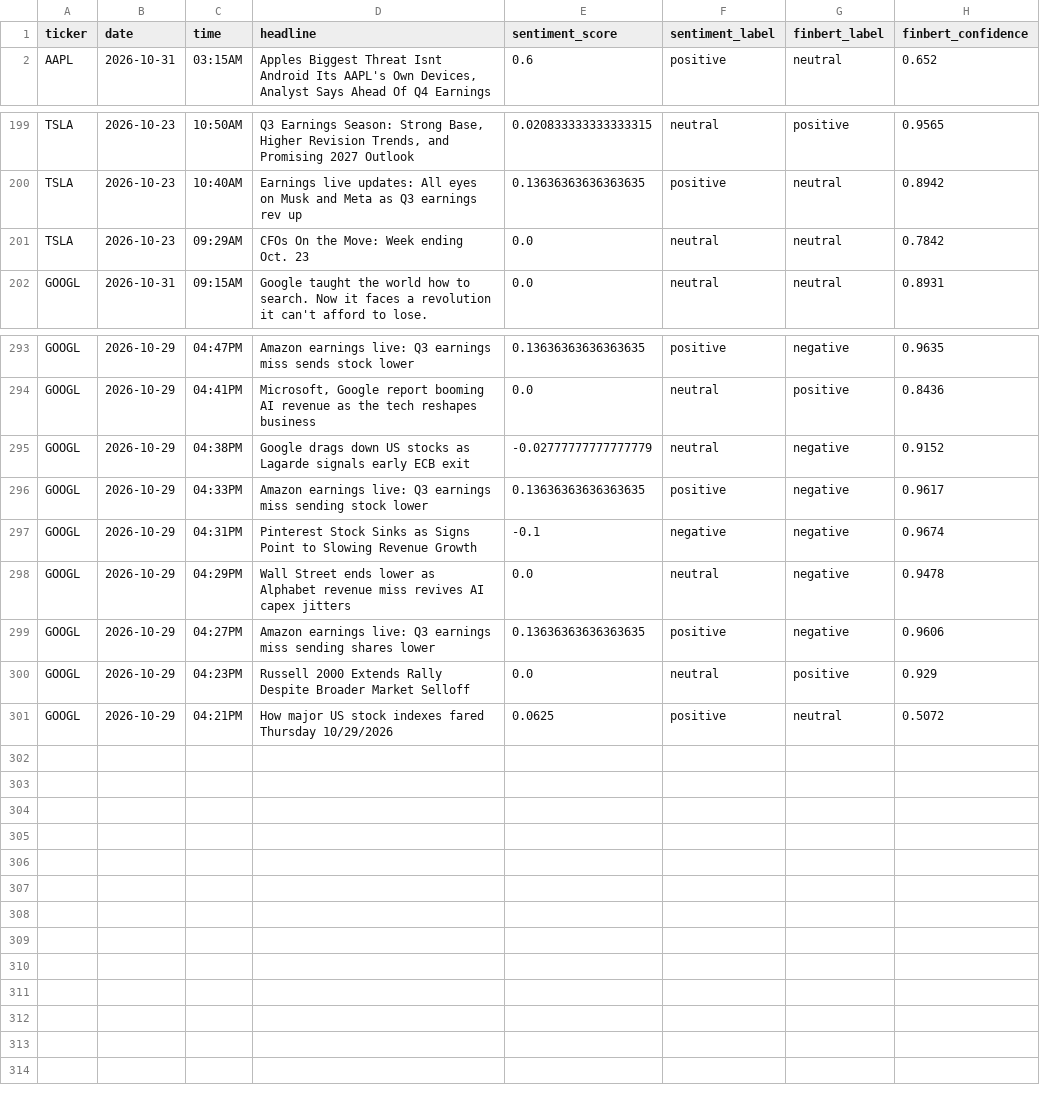
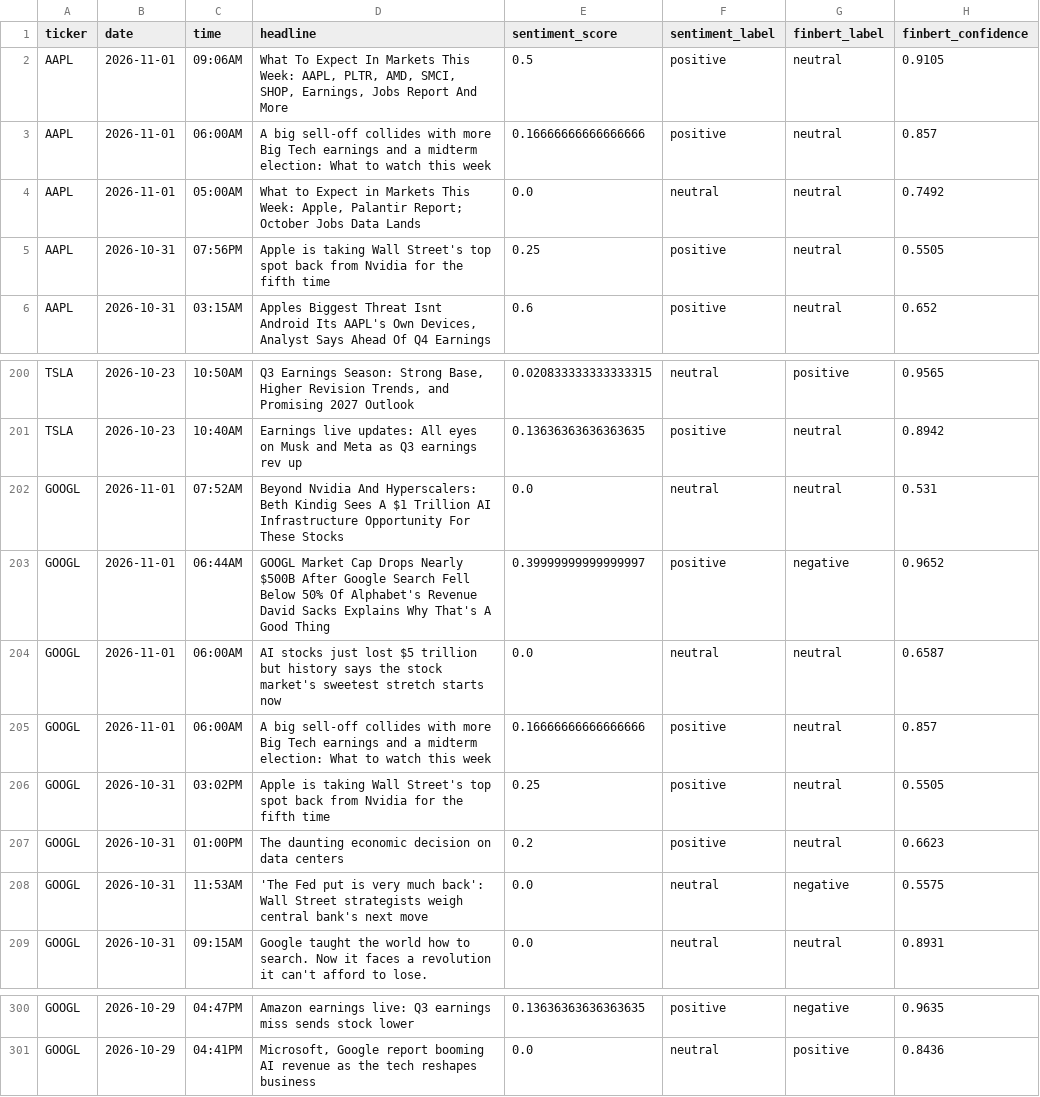
Before and after one commit to andrewkorot/python-scrper-financial-news-sentiment, a CSV file: financial_sentiment_data_v2.csv, drawn as a sheet; only a part is shown, gaps mark what is left out; removed rows and columns are numbered as before the commit, all else as after; the diff covers the shown part only; the diff names each change by its address in the sheet, - before the commit and + after, or states it on an @@ line.

```diff
--- a/financial_sentiment_data_v2.csv
+++ b/financial_sentiment_data_v2.csv
+row 2: AAPL | 2026-11-01 | 09:06AM | What To Expect In Markets This Week: AAPL, PLTR, AMD, SMCI, SHOP, Earnings, Jobs Report And More | 0.5 | positive | neutral | 0.9105
+row 3: AAPL | 2026-11-01 | 06:00AM | A big sell-off collides with more Big Tech earnings and a midterm election: What to watch this week | 0.16666666666666666 | positive | neutral | 0.857
+row 4: AAPL | 2026-11-01 | 05:00AM | What to Expect in Markets This Week: Apple, Palantir Report; October Jobs Data Lands | 0.0 | neutral | neutral | 0.7492
+row 5: AAPL | 2026-10-31 | 07:56PM | Apple is taking Wall Street's top spot back from Nvidia for the fifth time | 0.25 | positive | neutral | 0.5505
-row 201: TSLA | 2026-10-23 | 09:29AM | CFOs On the Move: Week ending Oct. 23 | 0.0 | neutral | neutral | 0.7842
+row 202: GOOGL | 2026-11-01 | 07:52AM | Beyond Nvidia And Hyperscalers: Beth Kindig Sees A $1 Trillion AI Infrastructure Opportunity For These Stocks | 0.0 | neutral | neutral | 0.531
+row 203: GOOGL | 2026-11-01 | 06:44AM | GOOGL Market Cap Drops Nearly $500B After Google Search Fell Below 50% Of Alphabet's Revenue David Sacks Explains Why That's A Good Thing | 0.39999999999999997 | positive | negative | 0.9652
+row 204: GOOGL | 2026-11-01 | 06:00AM | AI stocks just lost $5 trillion but history says the stock market's sweetest stretch starts now | 0.0 | neutral | neutral | 0.6587
+row 205: GOOGL | 2026-11-01 | 06:00AM | A big sell-off collides with more Big Tech earnings and a midterm election: What to watch this week | 0.16666666666666666 | positive | neutral | 0.857
+row 206: GOOGL | 2026-10-31 | 03:02PM | Apple is taking Wall Street's top spot back from Nvidia for the fifth time | 0.25 | positive | neutral | 0.5505
+row 207: GOOGL | 2026-10-31 | 01:00PM | The daunting economic decision on data centers | 0.2 | positive | neutral | 0.6623
+row 208: GOOGL | 2026-10-31 | 11:53AM | 'The Fed put is very much back': Wall Street strategists weigh central bank's next move | 0.0 | neutral | negative | 0.5575
-row 295: GOOGL | 2026-10-29 | 04:38PM | Google drags down US stocks as Lagarde signals early ECB exit | -0.02777777777777779 | neutral | negative | 0.9152
-row 296: GOOGL | 2026-10-29 | 04:33PM | Amazon earnings live: Q3 earnings miss sending stock lower | 0.13636363636363635 | positive | negative | 0.9617
-row 297: GOOGL | 2026-10-29 | 04:31PM | Pinterest Stock Sinks as Signs Point to Slowing Revenue Growth | -0.1 | negative | negative | 0.9674
-row 298: GOOGL | 2026-10-29 | 04:29PM | Wall Street ends lower as Alphabet revenue miss revives AI capex jitters | 0.0 | neutral | negative | 0.9478
-row 299: GOOGL | 2026-10-29 | 04:27PM | Amazon earnings live: Q3 earnings miss sending shares lower | 0.13636363636363635 | positive | negative | 0.9606
-row 300: GOOGL | 2026-10-29 | 04:23PM | Russell 2000 Extends Rally Despite Broader Market Selloff | 0.0 | neutral | positive | 0.929
-row 301: GOOGL | 2026-10-29 | 04:21PM | How major US stock indexes fared Thursday 10/29/2026 | 0.0625 | positive | neutral | 0.5072
```
Also changed, not shown: 1 added row and 4 removed rows elsewhere in this file.
